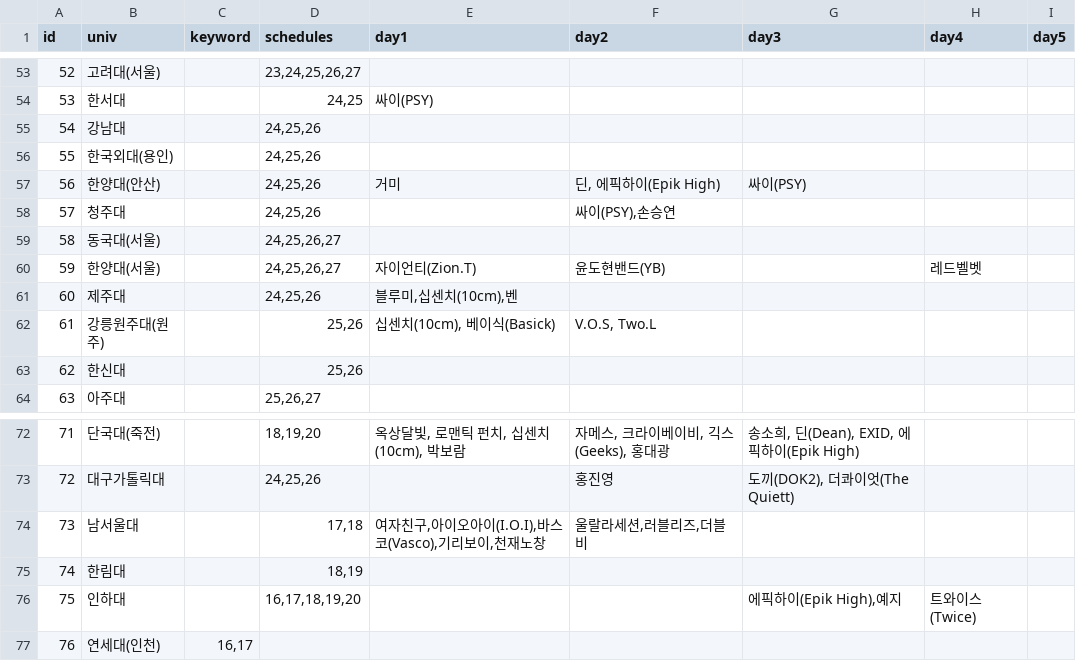
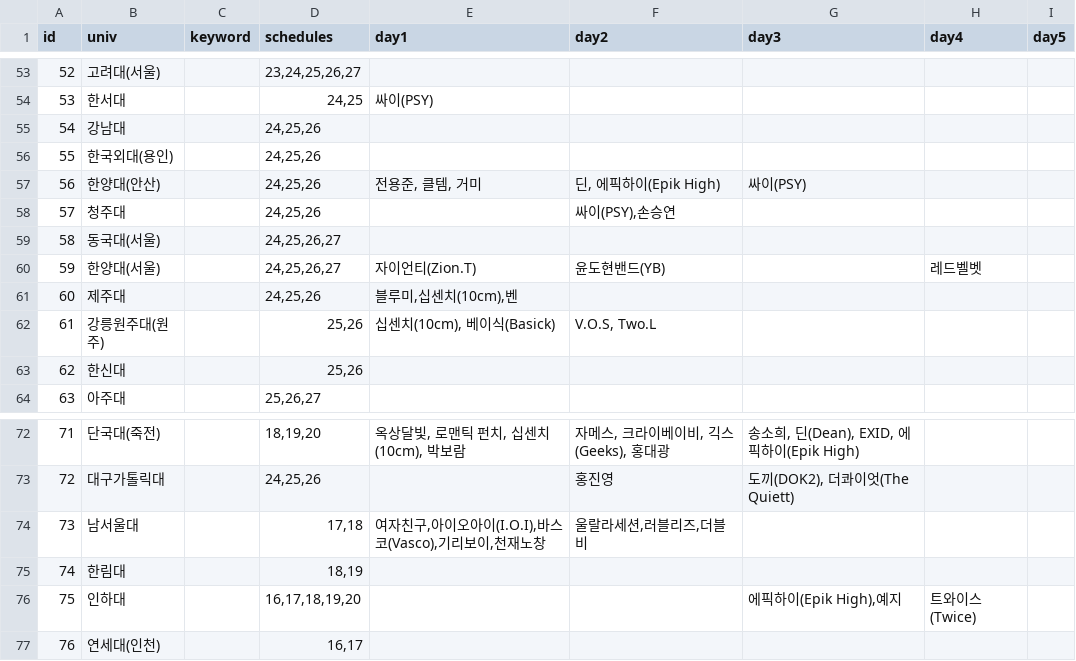
Before and after one commit to nyongee12/ourcampus_party, a CSV file: public/Festival_2016May.csv, drawn as a sheet; only a part is shown, gaps mark what is left out.

```diff
--- a/public/Festival_2016May.csv
+++ b/public/Festival_2016May.csv
@@ -56,3 +56,3 @@ id,univ,keyword,schedules,day1,day2,day3,day4,day5
 55,한국외대(용인),,"24,25,26",,,,,
-56,한양대(안산),,"24,25,26",거미,"딘, 에픽하이(Epik High)",싸이(PSY),,
+56,한양대(안산),,"24,25,26","전용준, 클템, 거미","딘, 에픽하이(Epik High)",싸이(PSY),,
 57,청주대,,"24,25,26",,"싸이(PSY),손승연",,,
@@ -76,2 +76,2 @@ id,univ,keyword,schedules,day1,day2,day3,day4,day5
 75,인하대,,"16,17,18,19,20",,,"에픽하이(Epik High),예지",트와이스(Twice),
-76,연세대(인천),"16,17",,,,,,
+76,연세대(인천),,"16,17",,,,,
```
Also changed, not shown: 1 other file.
